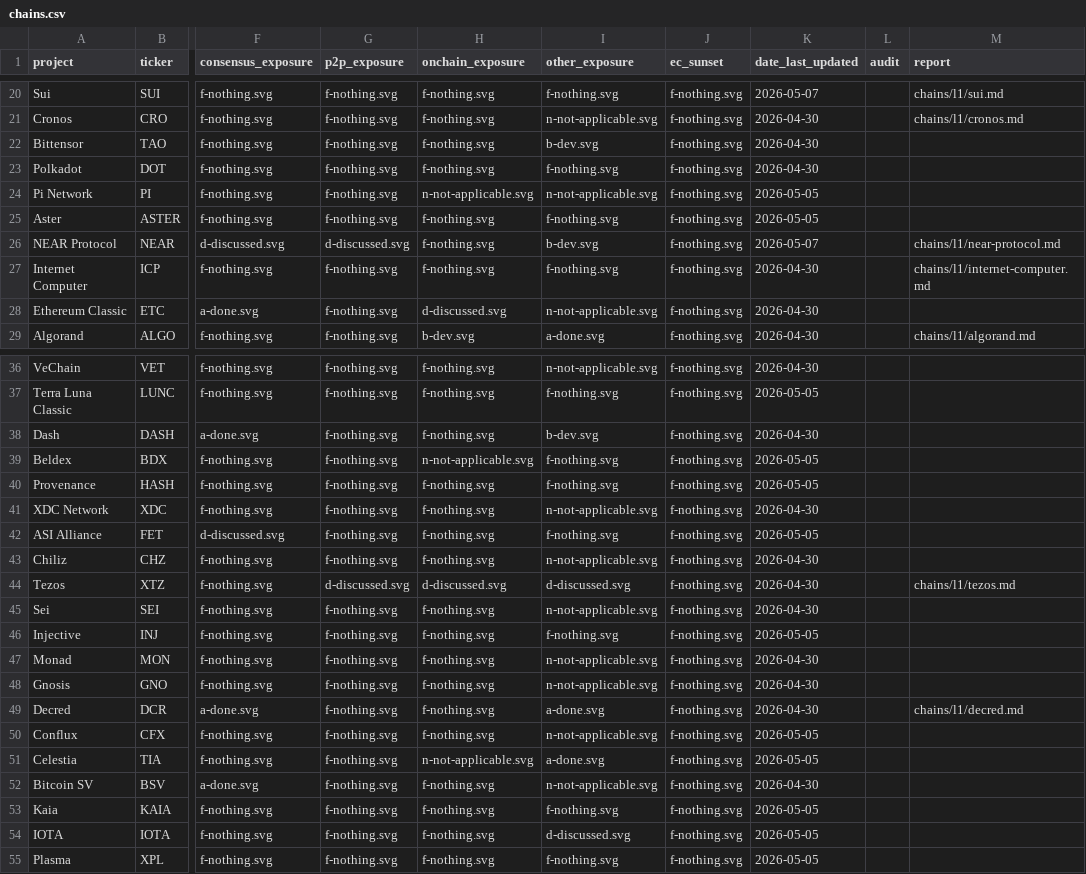
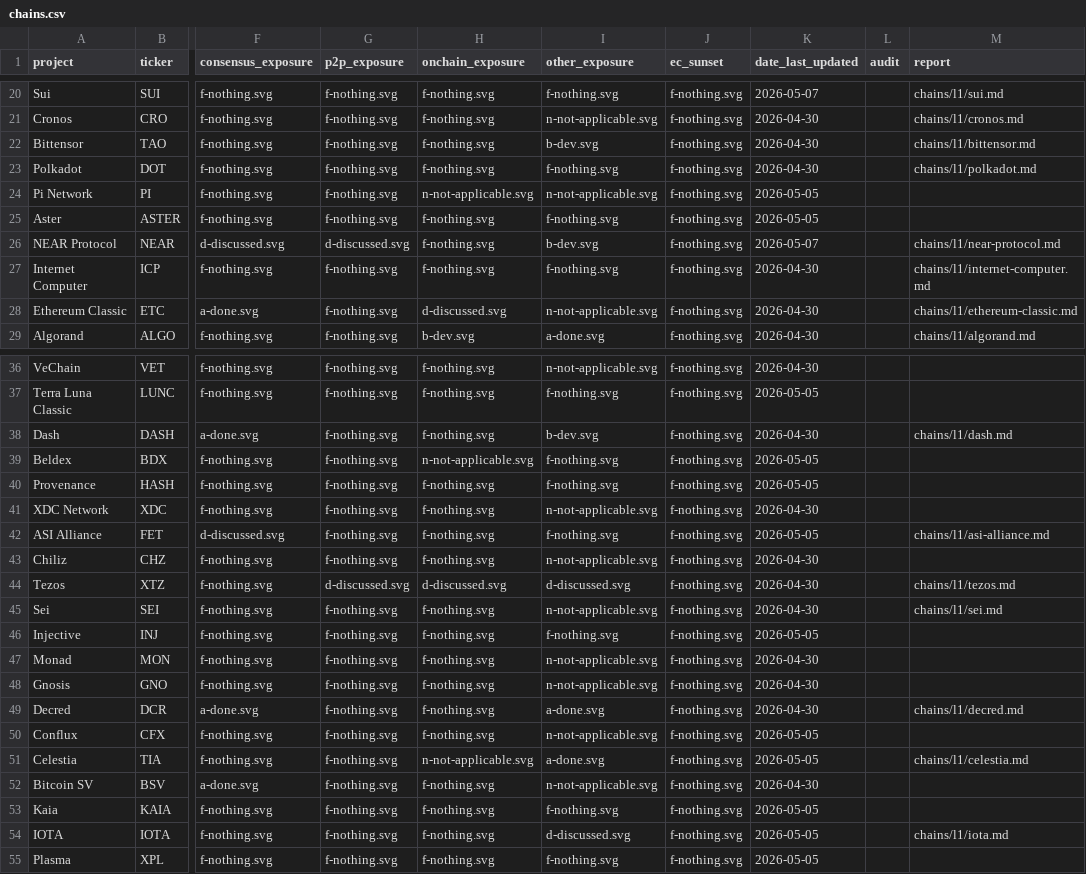
Before and after one commit to tectonic-labs/quantum-tracker-data, a CSV file: chains.csv, drawn as a sheet; only a part is shown, gaps mark what is left out; the diff covers the shown part only; the diff names each change by its address in the sheet, - before the commit and + after, or states it on an @@ line.

Commit message:
chains(public-reports): add 9 new L1 reports
- Bittensor (TAO): B other (ML-KEM-768 MEV shield), rest F
- Polkadot (DOT): all F, QuantumGuard grant noted
- Ethereum Classic (ETC): A consensus (Etchash PoW), D on-chain (ECIP-1122 ML-DSA)
- Dash (DASH): A consensus (X11 PoW), B other (Orchard hybrid KEM)
- ASI Alliance (FET): D tx-sig/consensus (quantum-ready claims), rest F
- Sei (SEI): all F, parallelized EVM no PQC activity
- Celestia (TIA): A other (hash-based DAS/NMT), rest F
- IOTA (IOTA): D tx-sig/other (Identity lib PQC), rest F
- Midnight (NIGHT): D consensus (Minotaur/GRANDPA), rest F
- Update chains.csv report fields for all nine chains

```diff
--- a/chains.csv
+++ b/chains.csv
-M22 (report): (empty)
+M22 (report): chains/l1/bittensor.md
-M23 (report): (empty)
+M23 (report): chains/l1/polkadot.md
-M28 (report): (empty)
+M28 (report): chains/l1/ethereum-classic.md
-M38 (report): (empty)
+M38 (report): chains/l1/dash.md
-M42 (report): (empty)
+M42 (report): chains/l1/asi-alliance.md
-M45 (report): (empty)
+M45 (report): chains/l1/sei.md
-M51 (report): (empty)
+M51 (report): chains/l1/celestia.md
-M54 (report): (empty)
+M54 (report): chains/l1/iota.md
```
Also changed, not shown: 1 edited cell elsewhere in this file, 9 other files.
